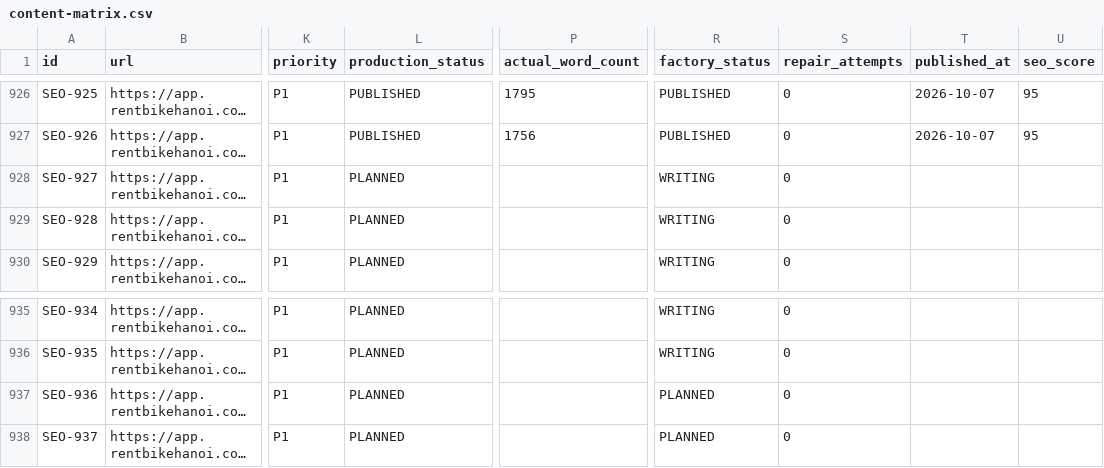
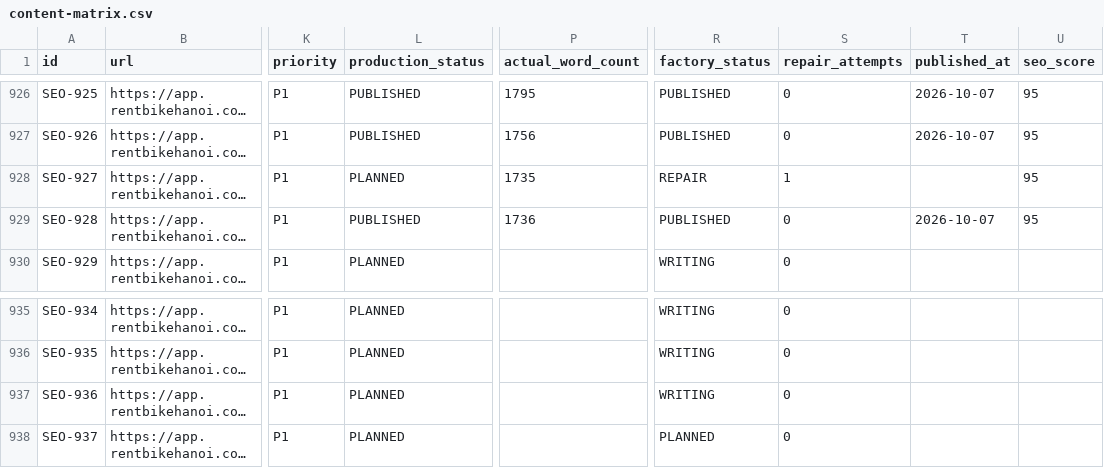
Before and after one commit to thuexemayhanoi/web, a CSV file: data/content-matrix.csv, drawn as a sheet; only a part is shown, gaps mark what is left out; long unchanged cells end in …; the diff names each change by its address in the sheet, - before the commit and + after, or states it on an @@ line.

Commit message:
factory: process article queue

```diff
--- a/data/content-matrix.csv
+++ b/data/content-matrix.csv
-P928 (actual_word_count): (empty)
+P928 (actual_word_count): 1735
-R928 (factory_status): WRITING
+R928 (factory_status): REPAIR
-S928 (repair_attempts): 0
+S928 (repair_attempts): 1
-U928:U929 (seo_score): (empty)
+U928:U929 (seo_score): 95
-L929 (production_status): PLANNED
+L929 (production_status): PUBLISHED
-P929 (actual_word_count): (empty)
+P929 (actual_word_count): 1736
-R929 (factory_status): WRITING
+R929 (factory_status): PUBLISHED
-T929 (published_at): (empty)
+T929 (published_at): 2026-10-07
-R937 (factory_status): PLANNED
+R937 (factory_status): WRITING
```
Also changed, not shown: 6 other files.
